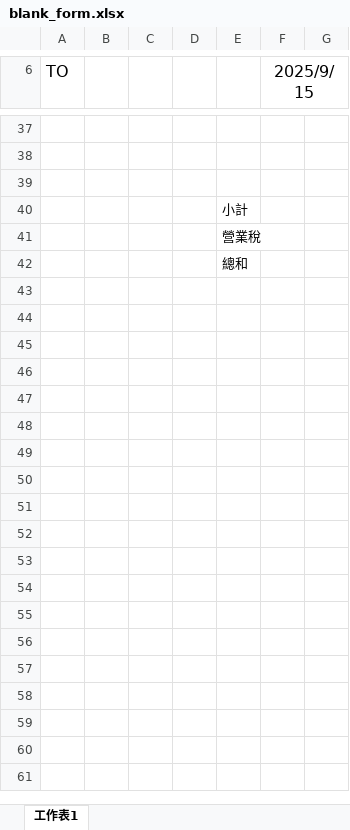
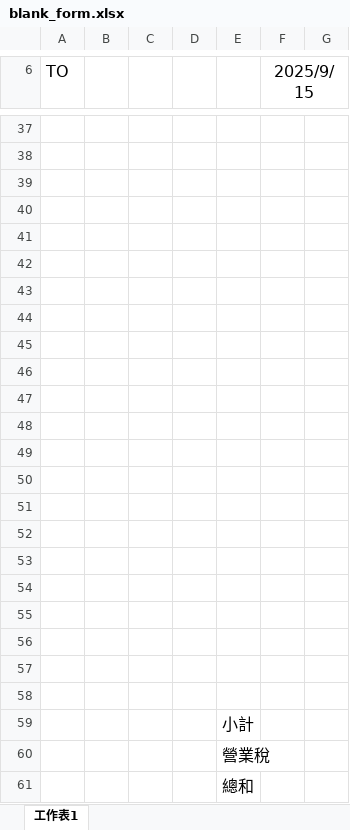
Before and after one commit to mightysin/Form-Maker, an Excel workbook: blank_form.xlsx, sheet 工作表1, drawn as a sheet; only a part is shown, gaps mark what is left out; values as stored, in another font and other column widths than the file's, no borders; charts and pictures not drawn; addresses are those after the commit; the diff names each change by its address in the sheet, - before the commit and + after, or states it on an @@ line.

```diff
--- a/blank_form.xlsx (sheet 工作表1)
+++ b/blank_form.xlsx (sheet 工作表1)
+row 40: (empty)
+row 41: (empty)
+row 42: (empty)
+row 43: (empty)
+row 44: (empty)
+row 45: (empty)
+row 46: (empty)
+row 47: (empty)
+row 48: (empty)
+row 49: (empty)
+row 50: (empty)
+row 51: (empty)
+row 52: (empty)
+row 53: (empty)
+row 54: (empty)
+row 55: (empty)
+row 56: (empty)
+row 57: (empty)
+row 58: (empty)
@@ E59:E61 text size: larger @@
```
Also changed, not shown: charts or pictures, 25 other files.
